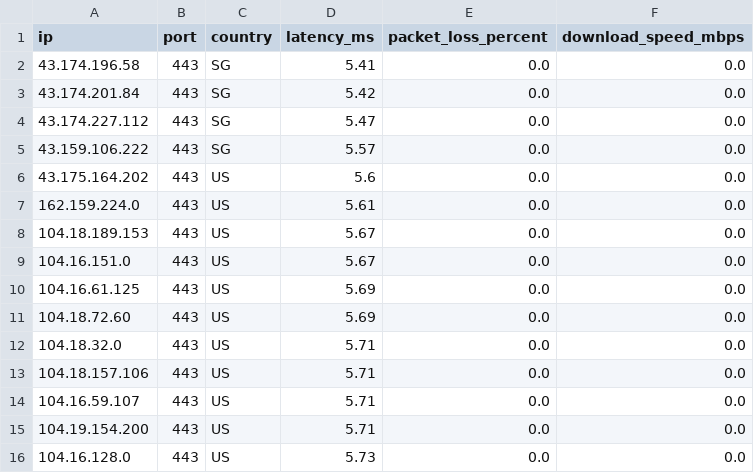
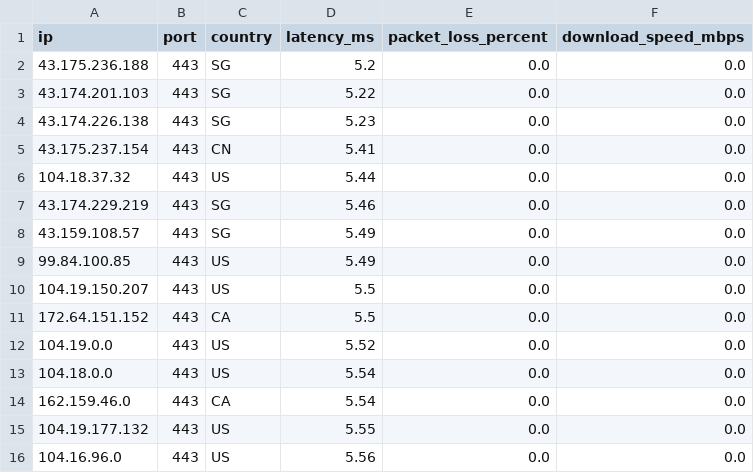
Before and after one commit to kexoub/CloudflareSpeedTest_txt, a CSV file: ip-no.csv, drawn as a sheet.

```diff
--- a/ip-no.csv
+++ b/ip-no.csv
@@ -1,16 +1,16 @@
 ip,port,country,latency_ms,packet_loss_percent,download_speed_mbps
-43.174.196.58,443,SG,5.41,0.0,0.0
-43.174.201.84,443,SG,5.42,0.0,0.0
-43.174.227.112,443,SG,5.47,0.0,0.0
-43.159.106.222,443,SG,5.57,0.0,0.0
-43.175.164.202,443,US,5.6,0.0,0.0
-162.159.224.0,443,US,5.61,0.0,0.0
-104.18.189.153,443,US,5.67,0.0,0.0
-104.16.151.0,443,US,5.67,0.0,0.0
-104.16.61.125,443,US,5.69,0.0,0.0
-104.18.72.60,443,US,5.69,0.0,0.0
-104.18.32.0,443,US,5.71,0.0,0.0
-104.18.157.106,443,US,5.71,0.0,0.0
-104.16.59.107,443,US,5.71,0.0,0.0
-104.19.154.200,443,US,5.71,0.0,0.0
-104.16.128.0,443,US,5.73,0.0,0.0
+43.175.236.188,443,SG,5.2,0.0,0.0
+43.174.201.103,443,SG,5.22,0.0,0.0
+43.174.226.138,443,SG,5.23,0.0,0.0
+43.175.237.154,443,CN,5.41,0.0,0.0
+104.18.37.32,443,US,5.44,0.0,0.0
+43.174.229.219,443,SG,5.46,0.0,0.0
+43.159.108.57,443,SG,5.49,0.0,0.0
+99.84.100.85,443,US,5.49,0.0,0.0
+104.19.150.207,443,US,5.5,0.0,0.0
+172.64.151.152,443,CA,5.5,0.0,0.0
+104.19.0.0,443,US,5.52,0.0,0.0
+104.18.0.0,443,US,5.54,0.0,0.0
+162.159.46.0,443,CA,5.54,0.0,0.0
+104.19.177.132,443,US,5.55,0.0,0.0
+104.16.96.0,443,US,5.56,0.0,0.0
```
Also changed, not shown: 1 other file.
